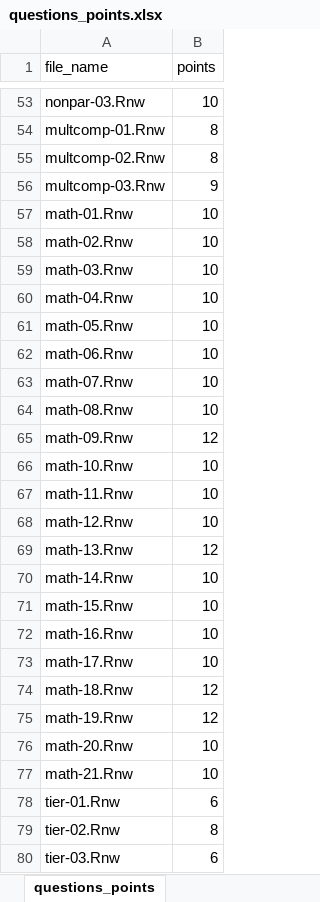
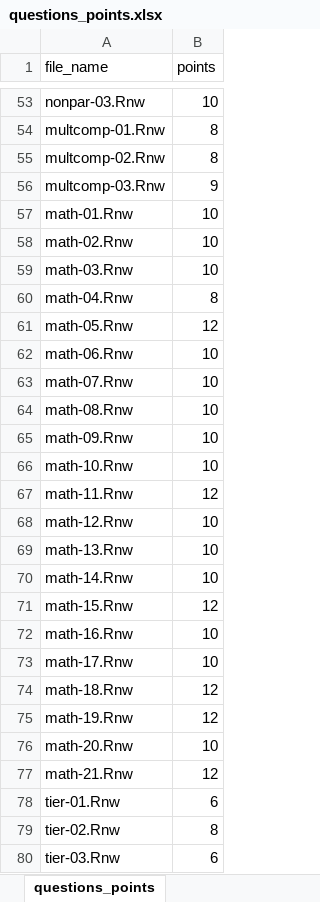
Before and after one commit to jkruppa/exam, an Excel workbook: questions_points.xlsx, sheet questions_points, drawn as a sheet; only a part is shown, gaps mark what is left out; values as stored, in another font and other column widths than the file's, no borders; conditional formats not drawn; the diff names each change by its address in the sheet, - before the commit and + after, or states it on an @@ line.

```diff
--- a/questions_points.xlsx (sheet questions_points)
+++ b/questions_points.xlsx (sheet questions_points)
-B60 (points): 10
+B60 (points): 8
-B61 (points): 10
+B61 (points): 12
-B65 (points): 12
+B65 (points): 10
-B67 (points): 10
+B67 (points): 12
-B69 (points): 12
+B69 (points): 10
-B71 (points): 10
+B71 (points): 12
-B77 (points): 10
+B77 (points): 12
```
Also changed, not shown: 28 other files.
